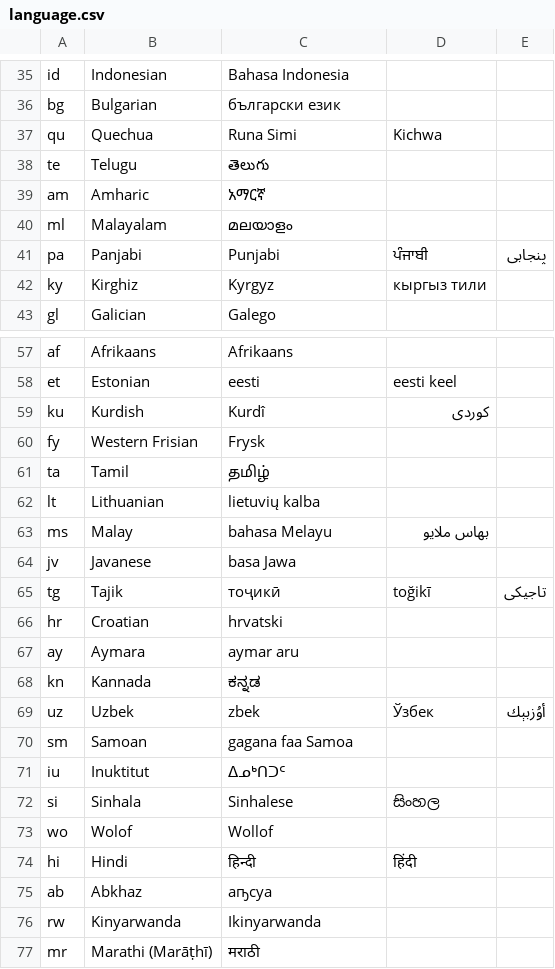
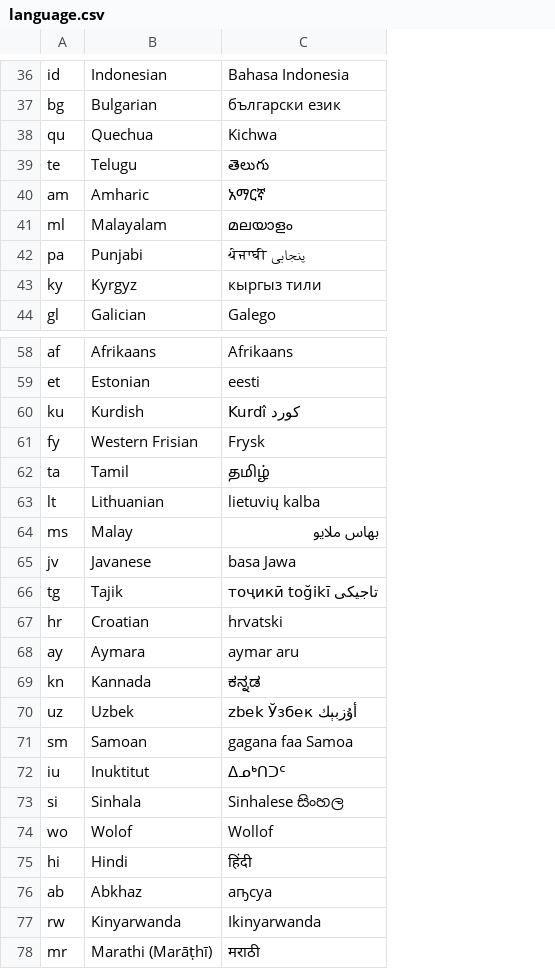
Before and after one commit to tanayseven/dbt-intro, a CSV file: dbt_intro/seeds/language.csv, drawn as a sheet; only a part is shown, gaps mark what is left out; removed rows and columns are numbered as before the commit, all else as after; the diff covers the shown part only; the diff names each change by its address in the sheet, - before the commit and + after, or states it on an @@ line.

```diff
--- a/dbt_intro/seeds/language.csv
+++ b/dbt_intro/seeds/language.csv
-column D, rows 37-42: Kichwa |  |  |  | ਪੰਜਾਬੀ | кыргыз тили; rows 58-74: eesti keel | كوردی |  |  |  | بهاس ملايو |  | toğikī |  |  |  | Ўзбек |  |  | සිංහල |  | हिंदी
-column E, row 41: پنجابی; rows 65-69: تاجیکی |  |  |  | أۇزبېك
-C38: Runa Simi
+C38: Kichwa
-B42: Panjabi
+B42: Punjabi
-C42: Punjabi
+C42: ਪੰਜਾਬੀ پنجابی
-B43: Kirghiz
+B43: Kyrgyz
-C43: Kyrgyz
+C43: кыргыз тили
-C60: Kurdî
+C60: Kurdî كورد
-C64: bahasa Melayu
+C64: بهاس ملايو
-C66: тоҷикӣ
+C66: тоҷикӣ toğikī تاجیکی
-C70: zbek
+C70: zbek Ўзбек أۇزبېك
-C73: Sinhalese
+C73: Sinhalese සිංහල
-C75: हिन्दी
+C75: हिंदी
```
Also changed, not shown: 1 added row and 15 edited cells elsewhere in this file, 11 other files.
